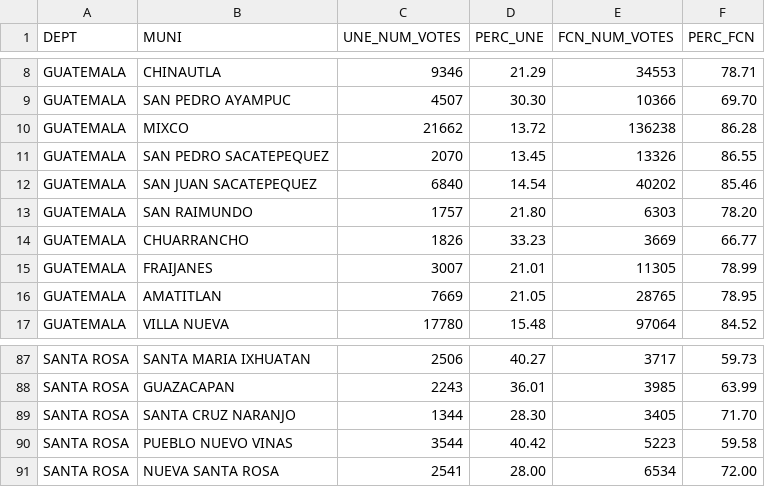
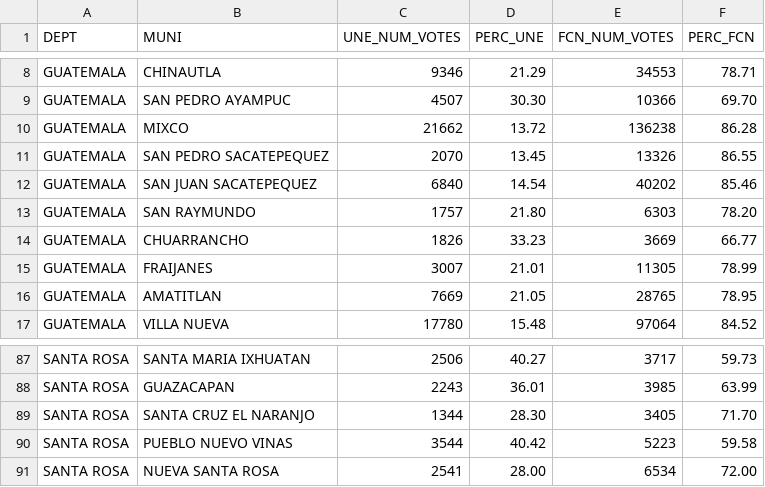
Before and after one commit to jarmg/NetworksOfGuatemala, a CSV file: data/election_data/elecData2015.csv, drawn as a sheet; only a part is shown, gaps mark what is left out.

Commit message:
Fix raw data naming to increase dataset matches

```diff
--- a/data/election_data/elecData2015.csv
+++ b/data/election_data/elecData2015.csv
@@ -12,3 +12,3 @@ GUATEMALA,SAN PEDRO SACATEPEQUEZ,2070,13.45,13326,86.55
 GUATEMALA,SAN JUAN SACATEPEQUEZ,6840,14.54,40202,85.46
-GUATEMALA,SAN RAIMUNDO,1757,21.80,6303,78.20
+GUATEMALA,SAN RAYMUNDO,1757,21.80,6303,78.20
 GUATEMALA,CHUARRANCHO,1826,33.23,3669,66.77
@@ -88,3 +88,3 @@ SANTA ROSA,SANTA MARIA IXHUATAN,2506,40.27,3717,59.73
 SANTA ROSA,GUAZACAPAN,2243,36.01,3985,63.99
-SANTA ROSA,SANTA CRUZ NARANJO,1344,28.30,3405,71.70
+SANTA ROSA,SANTA CRUZ EL NARANJO,1344,28.30,3405,71.70
 SANTA ROSA,PUEBLO NUEVO VINAS,3544,40.42,5223,59.58
```
